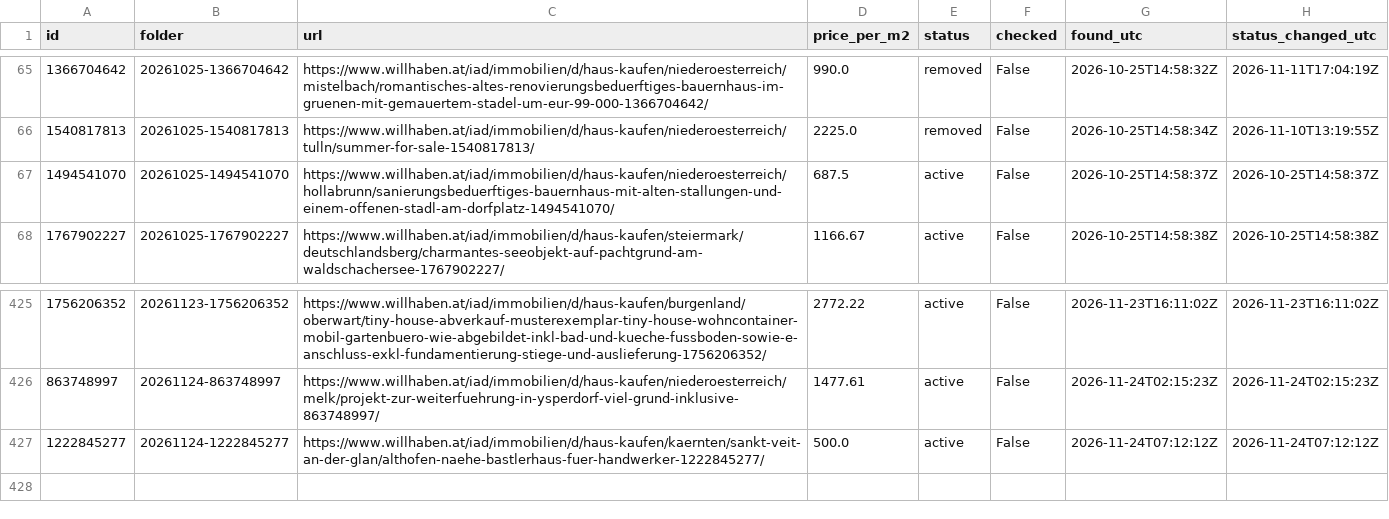
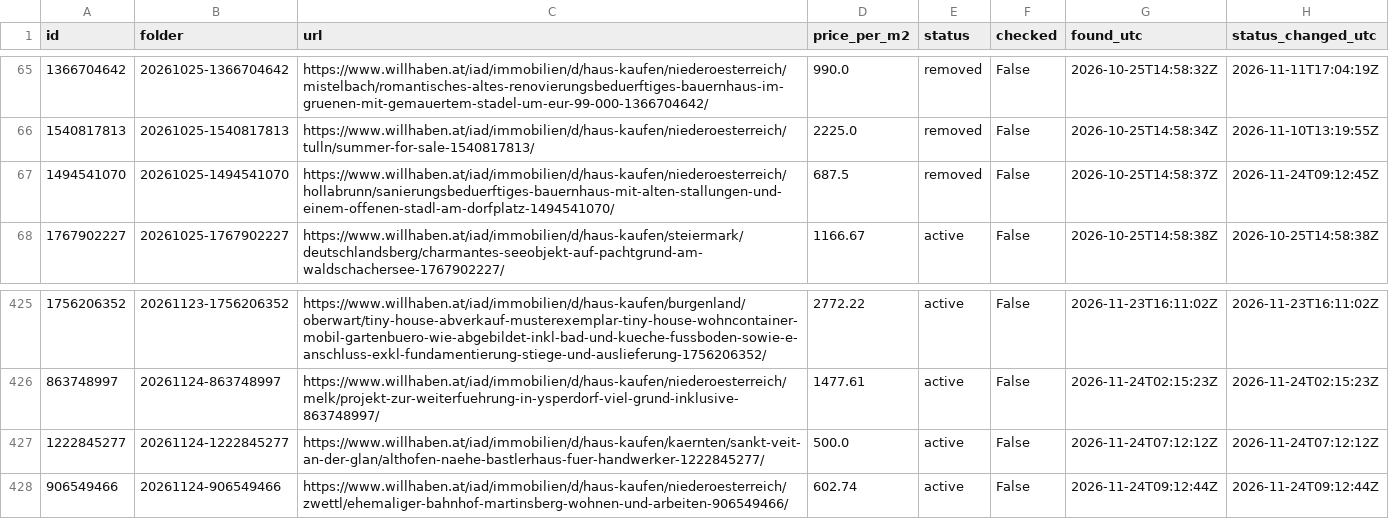
Before and after one commit to antonberesniev/willhaben_land, a CSV file: data/index.csv, drawn as a sheet; only a part is shown, gaps mark what is left out.

```diff
--- a/data/index.csv
+++ b/data/index.csv
@@ -66,3 +66,3 @@ id,folder,url,price_per_m2,status,checked,found_utc,status_changed_utc
 1540817813,20261025-1540817813,https://www.willhaben.at/iad/immobilien/d/haus-kaufen/niederoesterreich/tulln/summer-for-sale-1540817813/,2225.0,removed,False,2026-10-25T14:58:34Z,2026-11-10T13:19:55Z
-1494541070,20261025-1494541070,https://www.willhaben.at/iad/immobilien/d/haus-kaufen/niederoesterreich/hollabrunn/sanierungsbeduerftiges-bauernhaus-mit-alten-stallungen-und-einem-offenen-stadl-am-dorfplatz-1494541070/,687.5,active,False,2026-10-25T14:58:37Z,2026-10-25T14:58:37Z
+1494541070,20261025-1494541070,https://www.willhaben.at/iad/immobilien/d/haus-kaufen/niederoesterreich/hollabrunn/sanierungsbeduerftiges-bauernhaus-mit-alten-stallungen-und-einem-offenen-stadl-am-dorfplatz-1494541070/,687.5,removed,False,2026-10-25T14:58:37Z,2026-11-24T09:12:45Z
 1767902227,20261025-1767902227,https://www.willhaben.at/iad/immobilien/d/haus-kaufen/steiermark/deutschlandsberg/charmantes-seeobjekt-auf-pachtgrund-am-waldschachersee-1767902227/,1166.67,active,False,2026-10-25T14:58:38Z,2026-10-25T14:58:38Z
@@ -427 +427,2 @@ id,folder,url,price_per_m2,status,checked,found_utc,status_changed_utc
 1222845277,20261124-1222845277,https://www.willhaben.at/iad/immobilien/d/haus-kaufen/kaernten/sankt-veit-an-der-glan/althofen-naehe-bastlerhaus-fuer-handwerker-1222845277/,500.0,active,False,2026-11-24T07:12:12Z,2026-11-24T07:12:12Z
+906549466,20261124-906549466,https://www.willhaben.at/iad/immobilien/d/haus-kaufen/niederoesterreich/zwettl/ehemaliger-bahnhof-martinsberg-wohnen-und-arbeiten-906549466/,602.74,active,False,2026-11-24T09:12:44Z,2026-11-24T09:12:44Z
```
Also changed, not shown: 15 other files.
